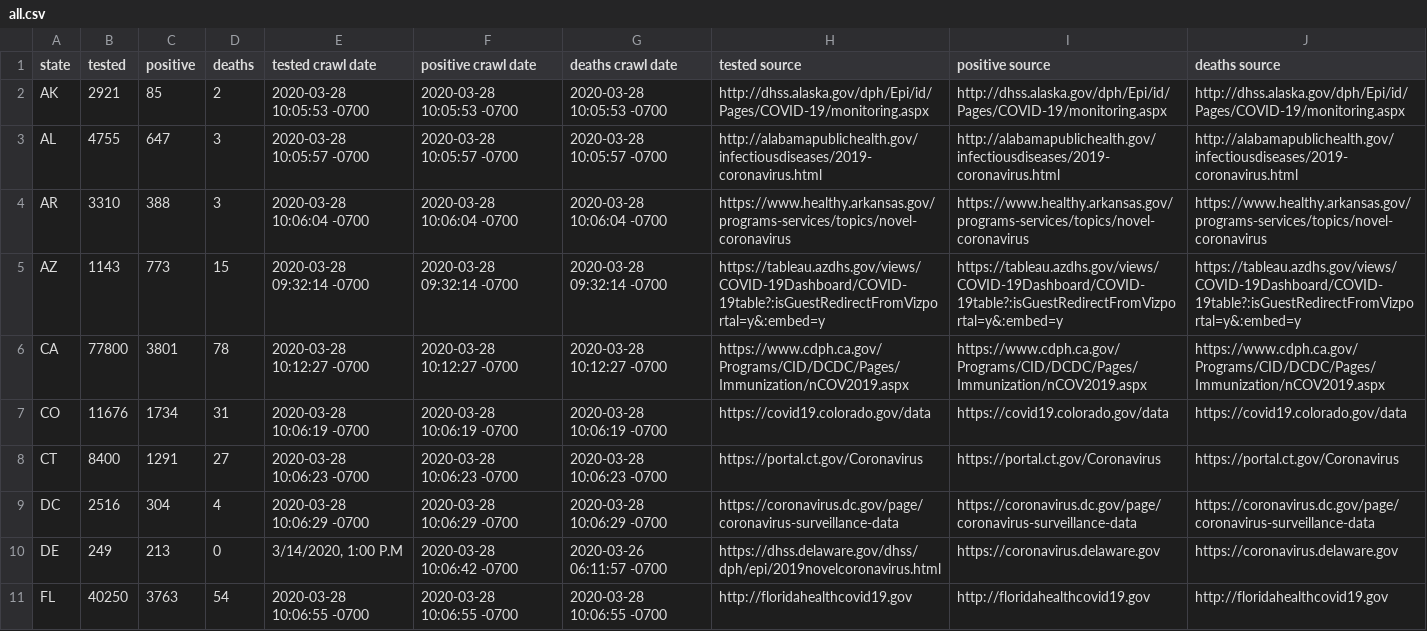
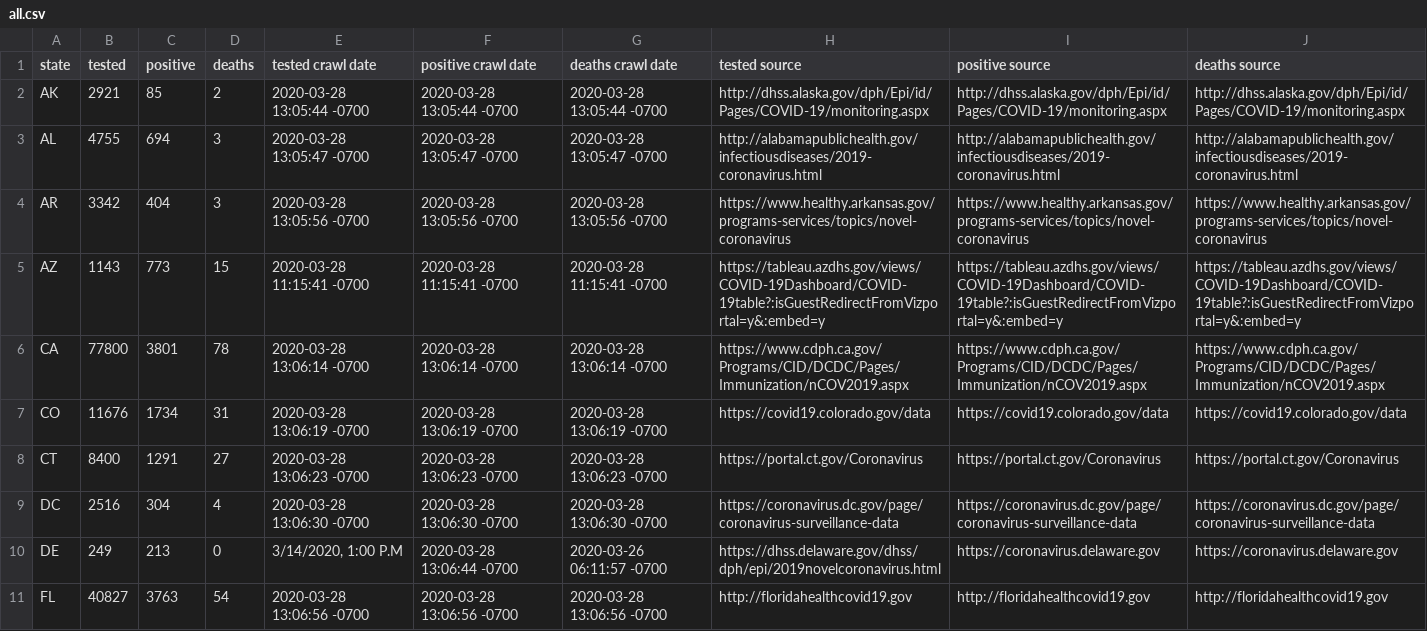
Before and after one commit to rudi-cilibrasi/crawl-and-parse, a CSV file: all.csv, drawn as a sheet; only a part is shown; the diff covers the shown part only.

```diff
--- a/all.csv
+++ b/all.csv
@@ -1,11 +1,11 @@
 state	tested	positive	deaths	tested crawl date	positive crawl date	deaths crawl date	tested source	positive source	deaths source
-AK	2921	85	2	2020-03-28 10:05:53 -0700	2020-03-28 10:05:53 -0700	2020-03-28 10:05:53 -0700	http://dhss.alaska.gov/dph/Epi/id/Pages/COVID-19/monitoring.aspx	http://dhss.alaska.gov/dph/Epi/id/Pages/COVID-19/monitoring.aspx	http://dhss.alaska.gov/dph/Epi/id/Pages/COVID-19/monitoring.aspx
-AL	4755	647	3	2020-03-28 10:05:57 -0700	2020-03-28 10:05:57 -0700	2020-03-28 10:05:57 -0700	http://alabamapublichealth.gov/infectiousdiseases/2019-coronavirus.html	http://alabamapublichealth.gov/infectiousdiseases/2019-coronavirus.html	http://alabamapublichealth.gov/infectiousdiseases/2019-coronavirus.html
-AR	3310	388	3	2020-03-28 10:06:04 -0700	2020-03-28 10:06:04 -0700	2020-03-28 10:06:04 -0700	https://www.healthy.arkansas.gov/programs-services/topics/novel-coronavirus	https://www.healthy.arkansas.gov/programs-services/topics/novel-coronavirus	https://www.healthy.arkansas.gov/programs-services/topics/novel-coronavirus
-AZ	1143	773	15	2020-03-28 09:32:14 -0700	2020-03-28 09:32:14 -0700	2020-03-28 09:32:14 -0700	https://tableau.azdhs.gov/views/COVID-19Dashboard/COVID-19table?:isGuestRedirectFromVizportal=y&:embed=y	https://tableau.azdhs.gov/views/COVID-19Dashboard/COVID-19table?:isGuestRedirectFromVizportal=y&:embed=y	https://tableau.azdhs.gov/views/COVID-19Dashboard/COVID-19table?:isGuestRedirectFromVizportal=y&:embed=y
-CA	77800	3801	78	2020-03-28 10:12:27 -0700	2020-03-28 10:12:27 -0700	2020-03-28 10:12:27 -0700	https://www.cdph.ca.gov/Programs/CID/DCDC/Pages/Immunization/nCOV2019.aspx	https://www.cdph.ca.gov/Programs/CID/DCDC/Pages/Immunization/nCOV2019.aspx	https://www.cdph.ca.gov/Programs/CID/DCDC/Pages/Immunization/nCOV2019.aspx
-CO	11676	1734	31	2020-03-28 10:06:19 -0700	2020-03-28 10:06:19 -0700	2020-03-28 10:06:19 -0700	https://covid19.colorado.gov/data	https://covid19.colorado.gov/data	https://covid19.colorado.gov/data
-CT	8400	1291	27	2020-03-28 10:06:23 -0700	2020-03-28 10:06:23 -0700	2020-03-28 10:06:23 -0700	https://portal.ct.gov/Coronavirus	https://portal.ct.gov/Coronavirus	https://portal.ct.gov/Coronavirus
-DC	2516	304	4	2020-03-28 10:06:29 -0700	2020-03-28 10:06:29 -0700	2020-03-28 10:06:29 -0700	https://coronavirus.dc.gov/page/coronavirus-surveillance-data	https://coronavirus.dc.gov/page/coronavirus-surveillance-data	https://coronavirus.dc.gov/page/coronavirus-surveillance-data
-DE	249	213	0	3/14/2020, 1:00 P.M	2020-03-28 10:06:42 -0700	2020-03-26 06:11:57 -0700	https://dhss.delaware.gov/dhss/dph/epi/2019novelcoronavirus.html	https://coronavirus.delaware.gov	https://coronavirus.delaware.gov
-FL	40250	3763	54	2020-03-28 10:06:55 -0700	2020-03-28 10:06:55 -0700	2020-03-28 10:06:55 -0700	http://floridahealthcovid19.gov	http://floridahealthcovid19.gov	http://floridahealthcovid19.gov
+AK	2921	85	2	2020-03-28 13:05:44 -0700	2020-03-28 13:05:44 -0700	2020-03-28 13:05:44 -0700	http://dhss.alaska.gov/dph/Epi/id/Pages/COVID-19/monitoring.aspx	http://dhss.alaska.gov/dph/Epi/id/Pages/COVID-19/monitoring.aspx	http://dhss.alaska.gov/dph/Epi/id/Pages/COVID-19/monitoring.aspx
+AL	4755	694	3	2020-03-28 13:05:47 -0700	2020-03-28 13:05:47 -0700	2020-03-28 13:05:47 -0700	http://alabamapublichealth.gov/infectiousdiseases/2019-coronavirus.html	http://alabamapublichealth.gov/infectiousdiseases/2019-coronavirus.html	http://alabamapublichealth.gov/infectiousdiseases/2019-coronavirus.html
+AR	3342	404	3	2020-03-28 13:05:56 -0700	2020-03-28 13:05:56 -0700	2020-03-28 13:05:56 -0700	https://www.healthy.arkansas.gov/programs-services/topics/novel-coronavirus	https://www.healthy.arkansas.gov/programs-services/topics/novel-coronavirus	https://www.healthy.arkansas.gov/programs-services/topics/novel-coronavirus
+AZ	1143	773	15	2020-03-28 11:15:41 -0700	2020-03-28 11:15:41 -0700	2020-03-28 11:15:41 -0700	https://tableau.azdhs.gov/views/COVID-19Dashboard/COVID-19table?:isGuestRedirectFromVizportal=y&:embed=y	https://tableau.azdhs.gov/views/COVID-19Dashboard/COVID-19table?:isGuestRedirectFromVizportal=y&:embed=y	https://tableau.azdhs.gov/views/COVID-19Dashboard/COVID-19table?:isGuestRedirectFromVizportal=y&:embed=y
+CA	77800	3801	78	2020-03-28 13:06:14 -0700	2020-03-28 13:06:14 -0700	2020-03-28 13:06:14 -0700	https://www.cdph.ca.gov/Programs/CID/DCDC/Pages/Immunization/nCOV2019.aspx	https://www.cdph.ca.gov/Programs/CID/DCDC/Pages/Immunization/nCOV2019.aspx	https://www.cdph.ca.gov/Programs/CID/DCDC/Pages/Immunization/nCOV2019.aspx
+CO	11676	1734	31	2020-03-28 13:06:19 -0700	2020-03-28 13:06:19 -0700	2020-03-28 13:06:19 -0700	https://covid19.colorado.gov/data	https://covid19.colorado.gov/data	https://covid19.colorado.gov/data
+CT	8400	1291	27	2020-03-28 13:06:23 -0700	2020-03-28 13:06:23 -0700	2020-03-28 13:06:23 -0700	https://portal.ct.gov/Coronavirus	https://portal.ct.gov/Coronavirus	https://portal.ct.gov/Coronavirus
+DC	2516	304	4	2020-03-28 13:06:30 -0700	2020-03-28 13:06:30 -0700	2020-03-28 13:06:30 -0700	https://coronavirus.dc.gov/page/coronavirus-surveillance-data	https://coronavirus.dc.gov/page/coronavirus-surveillance-data	https://coronavirus.dc.gov/page/coronavirus-surveillance-data
+DE	249	213	0	3/14/2020, 1:00 P.M	2020-03-28 13:06:44 -0700	2020-03-26 06:11:57 -0700	https://dhss.delaware.gov/dhss/dph/epi/2019novelcoronavirus.html	https://coronavirus.delaware.gov	https://coronavirus.delaware.gov
+FL	40827	3763	54	2020-03-28 13:06:56 -0700	2020-03-28 13:06:56 -0700	2020-03-28 13:06:56 -0700	http://floridahealthcovid19.gov	http://floridahealthcovid19.gov	http://floridahealthcovid19.gov
```
Also changed, not shown: 116 edited cells elsewhere in this file, 1 other file.
